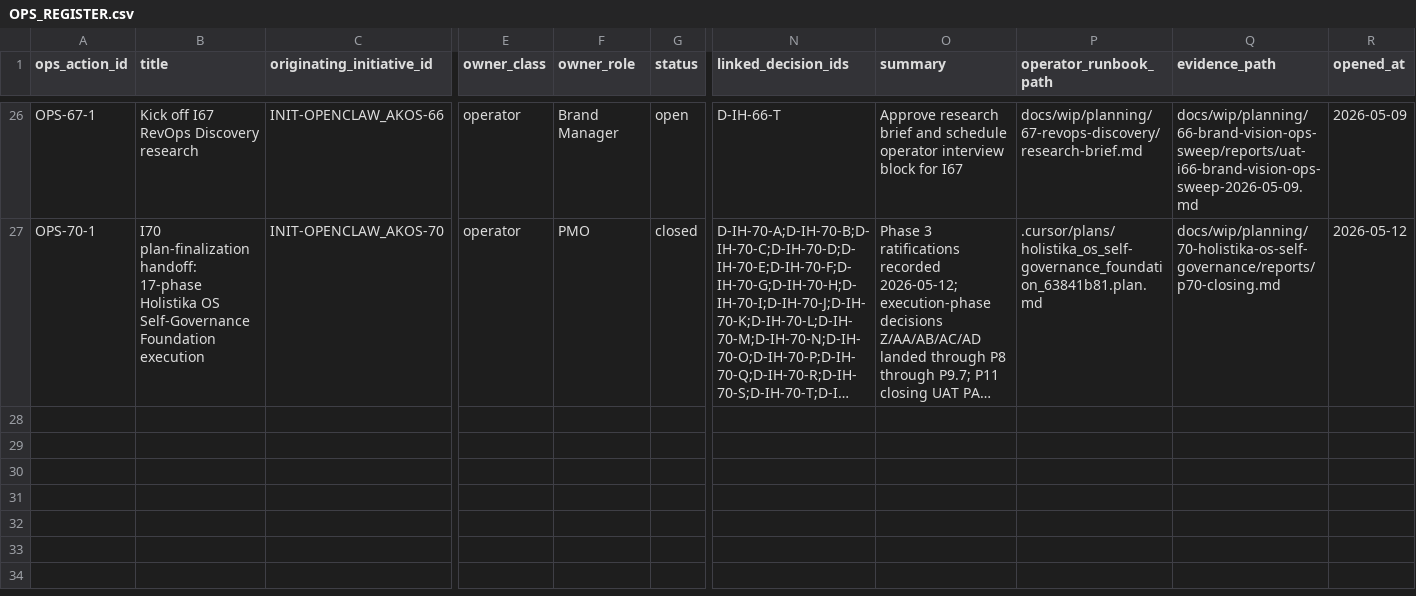
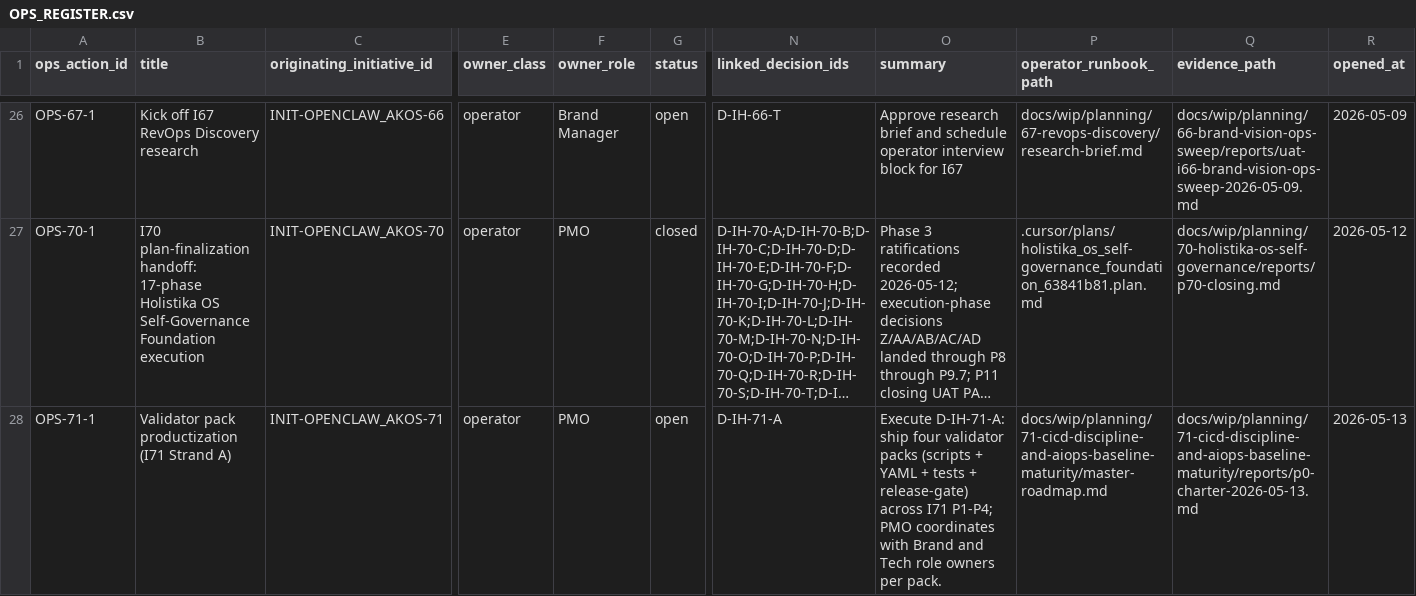
Before and after one commit to FraysaXII/openclaw-akos, a CSV file: docs/references/hlk/v3.0/Admin/O5-1/People/Compliance/canonicals/OPS_REGISTER.csv, drawn as a sheet; only a part is shown, gaps mark what is left out; long unchanged cells end in …; rows hold the shown columns only; the diff names each change by its address in the sheet, - before the commit and + after, or states it on an @@ line.

```diff
--- a/docs/references/hlk/v3.0/Admin/O5-1/People/Compliance/canonicals/OPS_REGISTER.csv
+++ b/docs/references/hlk/v3.0/Admin/O5-1/People/Compliance/canonicals/OPS_REGISTER.csv
+row 28: OPS-71-1 | Validator pack productization (I71 Strand A) | INIT-OPENCLAW_AKOS-71 | operator | PMO | open | D-IH-71-A | Execute D-IH-71-A: ship four validator packs (scripts + YAML + tests + release-gate) across I71 P1-P4; PMO coordinates with Brand and Tech role owners per pack. | docs/wip/planning/71-cicd-discipline-and-aiops-baseline-maturity/master-roadmap.md | docs/wip/planning/71-cicd-discipline-and-aiops-baseline-maturity/reports/p0-charter-2026-05-13.md | 2026-05-13
```
Also changed, not shown: docs/references/hlk/v3.0/Admin/O5-1/People/Compliance/canonicals/DECISION_REGISTER.csv, docs/references/hlk/v3.0/Admin/O5-1/People/Compliance/canonicals/INITIATIVE_REGISTRY.csv, 7 other files.
